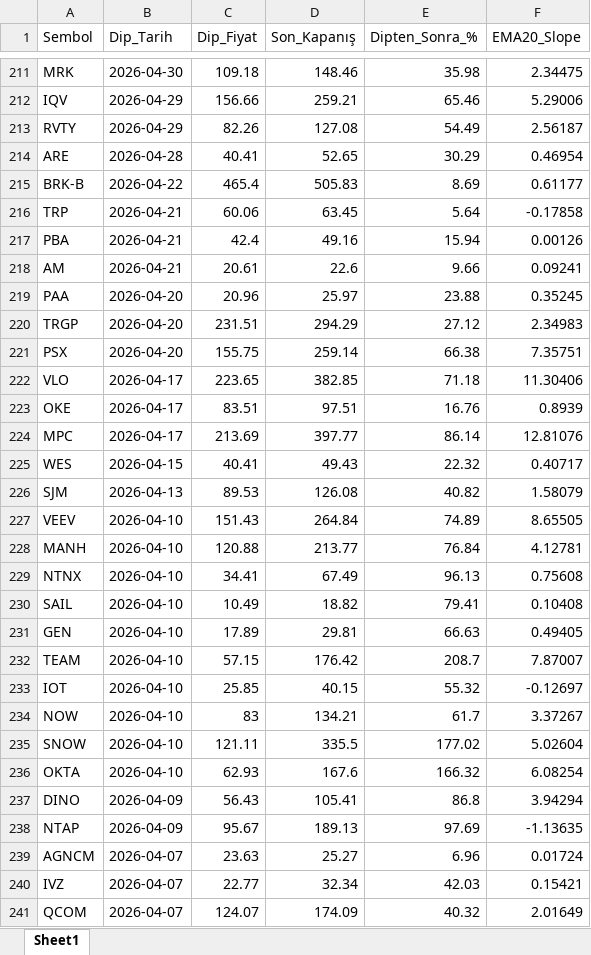
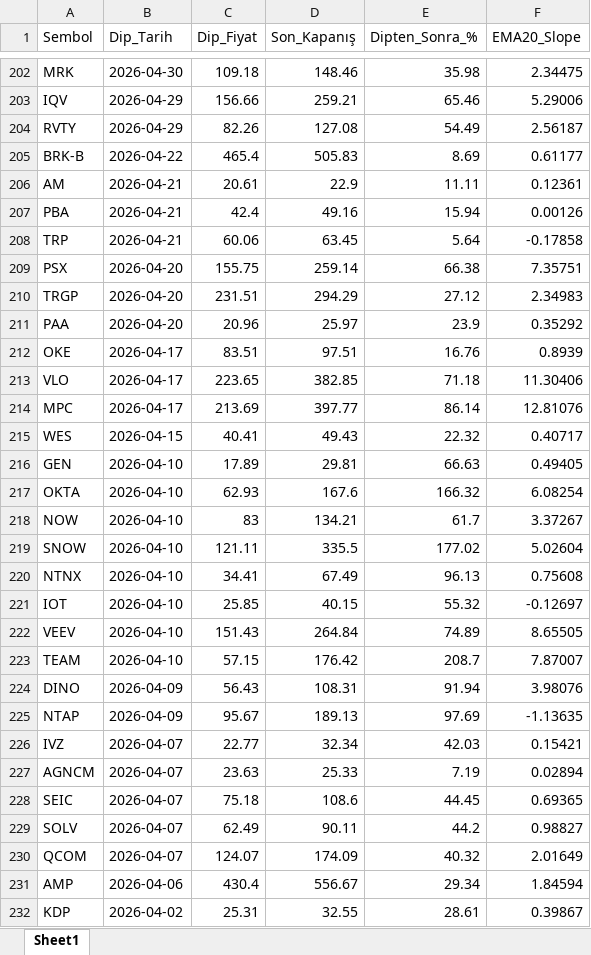
Before and after one commit to fbali10-ux/ABD_ikili_dip, an Excel workbook: dip_yakalama_daily_120dip_rebound_sonuclar.xlsx, sheet Sheet1, drawn as a sheet; only a part is shown, gaps mark what is left out; the shorter side is filled out with more unchanged rows; values as stored, in another font and other column widths than the file's, no borders; removed rows and columns are numbered as before the commit, all else as after; the diff covers the shown part only; the diff names each change by its address in the sheet, - before the commit and + after, or states it on an @@ line.

```diff
--- a/dip_yakalama_daily_120dip_rebound_sonuclar.xlsx (sheet Sheet1)
+++ b/dip_yakalama_daily_120dip_rebound_sonuclar.xlsx (sheet Sheet1)
-row 214: ARE | 2026-04-28 | 40.41 | 52.65 | 30.29 | 0.46954
+row 206: AM | 2026-04-21 | 20.61 | 22.9 | 11.11 | 0.12361
@@ row 217 moved to row 207: PBA @@
-row 218: AM | 2026-04-21 | 20.61 | 22.6 | 9.66 | 0.09241
-row 219: PAA | 2026-04-20 | 20.96 | 25.97 | 23.88 | 0.35245
@@ row 221 moved to row 209: PSX @@
+row 211: PAA | 2026-04-20 | 20.96 | 25.97 | 23.9 | 0.35292
@@ row 223 moved to row 212: OKE @@
-row 226: SJM | 2026-04-13 | 89.53 | 126.08 | 40.82 | 1.58079
-row 228: MANH | 2026-04-10 | 120.88 | 213.77 | 76.84 | 4.12781
-row 230: SAIL | 2026-04-10 | 10.49 | 18.82 | 79.41 | 0.10408
@@ row 236 moved to row 217: OKTA @@
@@ row 229 moved to row 220: NTNX @@
@@ row 233 moved to row 221: IOT @@
@@ row 227 moved to row 222: VEEV @@
@@ row 232 moved to row 223: TEAM @@
-D224 (Son_Kapanış): 105.41
+D224 (Son_Kapanış): 108.31
-E224 (Dipten_Sonra_%): 86.8
+E224 (Dipten_Sonra_%): 91.94
-F224 (EMA20_Slope): 3.94294
+F224 (EMA20_Slope): 3.98076
-row 239: AGNCM | 2026-04-07 | 23.63 | 25.27 | 6.96 | 0.01724
+row 227: AGNCM | 2026-04-07 | 23.63 | 25.33 | 7.19 | 0.02894
+row 228: SEIC | 2026-04-07 | 75.18 | 108.6 | 44.45 | 0.69365
@@ row 243 moved to row 229: SOLV @@
```
Also changed, not shown: 41 added rows, 59 removed rows, 142 moved rows and 36 edited cells elsewhere in this sheet, scan_skipped.xlsx, 1 other file.
